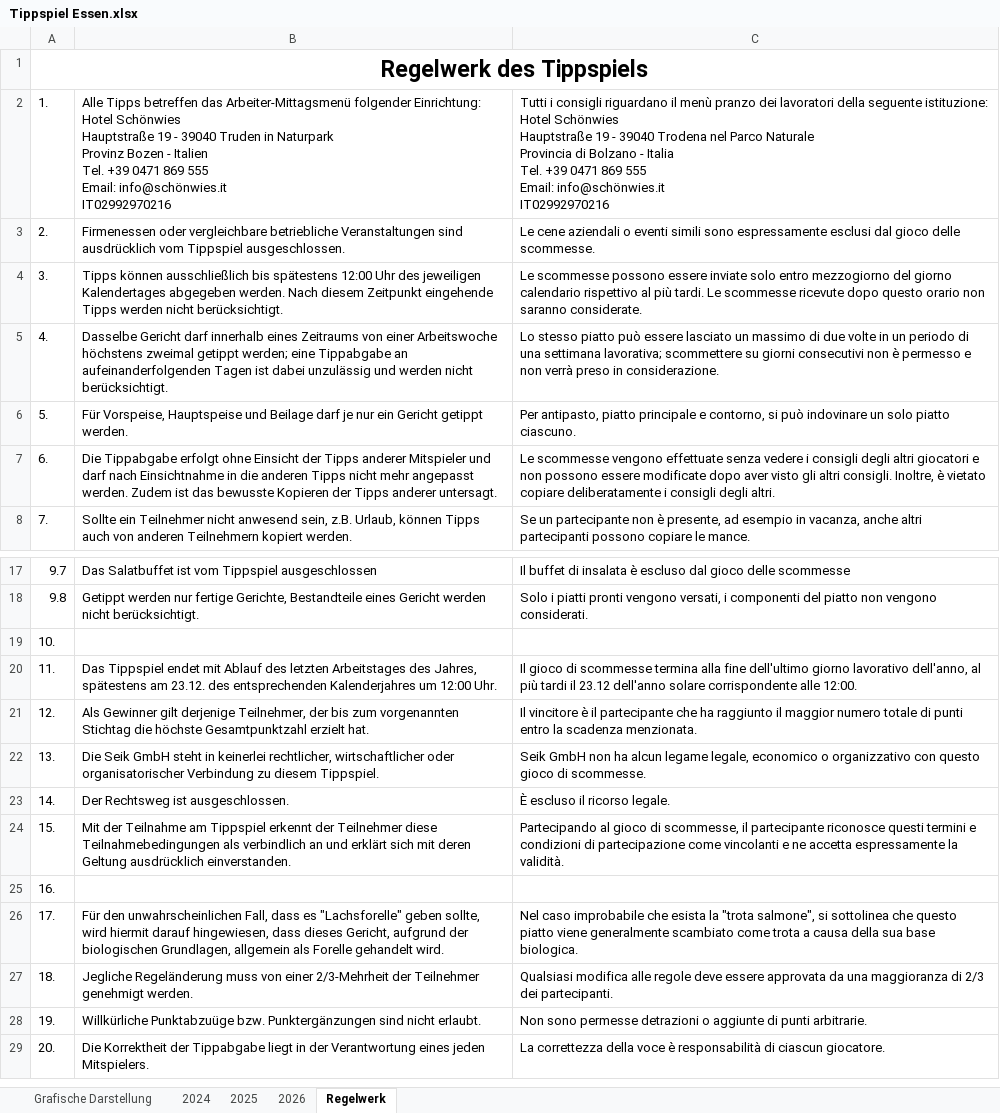
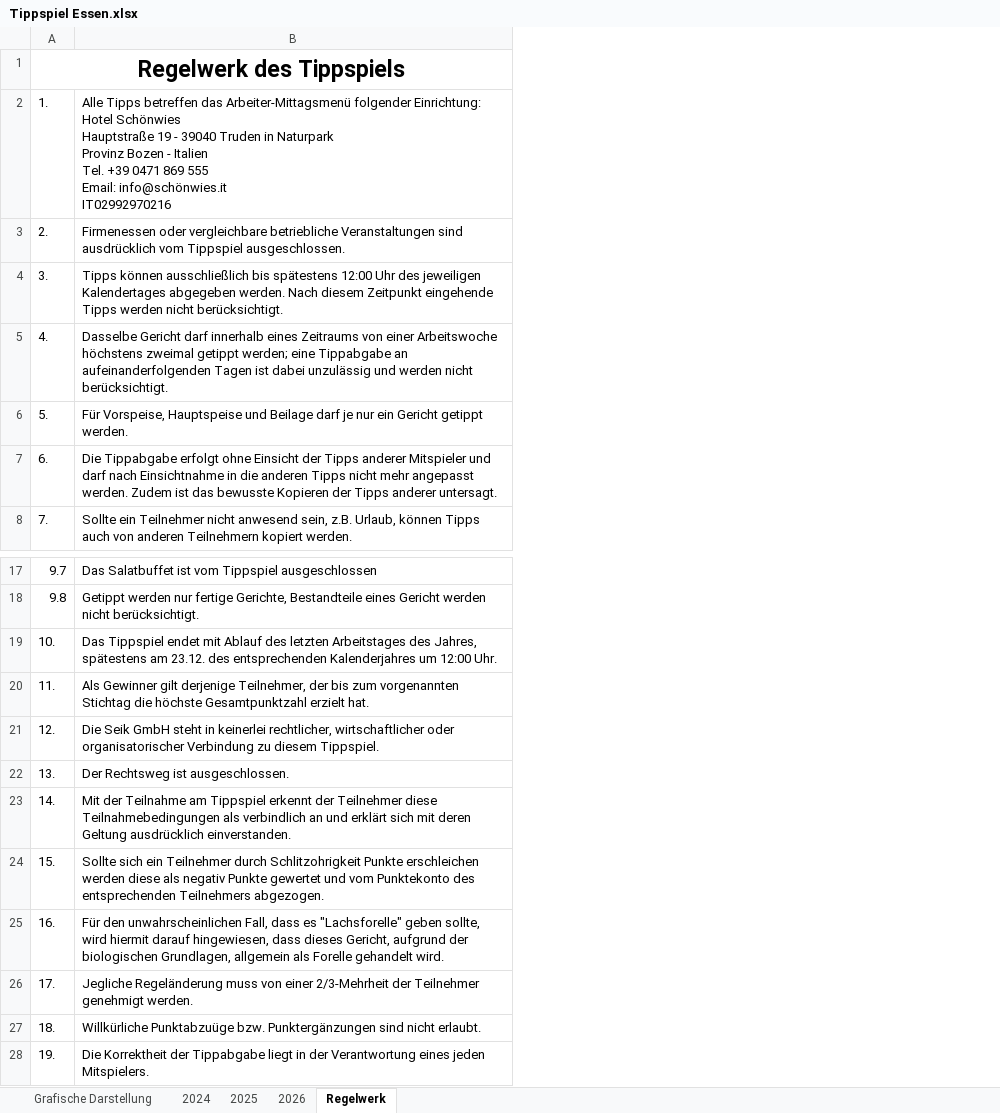
Before and after one commit to giova-giovanni/tippspielcalcolator, an Excel workbook: data/raw/Tippspiel Essen.xlsx, sheet Regelwerk, drawn as a sheet; only a part is shown, gaps mark what is left out; values as stored, in another font and other column widths than the file's, no borders; ↵ is a line break in a cell; the diff names each change by its address in the sheet, - before the commit and + after, or states it on an @@ line.

```diff
--- a/data/raw/Tippspiel Essen.xlsx (sheet Regelwerk)
+++ b/data/raw/Tippspiel Essen.xlsx (sheet Regelwerk)
-column C, rows 2-8: Tutti i consigli riguardano il menù pranzo dei lavoratori della seguente istituzione: ↵ Hotel Schönwies ↵ Hauptstraße 19 - 39040 Trodena nel Parco Naturale ↵ Provincia di Bolzano - Italia ↵ Tel. +39 0471 869 555 ↵ Email: info@schönwies.it ↵ IT02992970216 | Le cene aziendali o eventi simili sono espressamente esclusi dal gioco delle scommesse. | Le scommesse possono essere inviate solo entro mezzogiorno del giorno calendario rispettivo al più tardi. Le scommesse ricevute dopo questo orario non saranno considerate. | Lo stesso piatto può essere lasciato un massimo di due volte in un periodo di una settimana lavorativa; scommettere su giorni consecutivi non è permesso e non verrà preso in considerazione. | Per antipasto, piatto principale e contorno, si può indovinare un solo piatto ciascuno. | Le scommesse vengono effettuate senza vedere i consigli degli altri giocatori e non possono essere modificate dopo aver visto gli altri consigli. Inoltre, è vietato copiare deliberatamente i consigli degli altri. | Se un partecipante non è presente, ad esempio in vacanza, anche altri partecipanti possono copiare le mance.; rows 17-28: Il buffet di insalata è escluso dal gioco delle scommesse | Solo i piatti pronti vengono versati, i componenti del piatto non vengono considerati. |  | Il gioco di scommesse termina alla fine dell'ultimo giorno lavorativo dell'anno, al più tardi il 23.12 dell'anno solare corrispondente alle 12:00. | Il vincitore è il partecipante che ha raggiunto il maggior numero totale di punti entro la scadenza menzionata. | Seik GmbH non ha alcun legame legale, economico o organizzativo con questo gioco di scommesse. | È escluso il ricorso legale. | Partecipando al gioco di scommesse, il partecipante riconosce questi termini e condizioni di partecipazione come vincolanti e ne accetta espressamente la validità. |  | Nel caso improbabile che esista la "trota salmone", si sottolinea che questo piatto viene generalmente scambiato come trota a causa della sua base biologica. | Qualsiasi modifica alle regole deve essere approvata da una maggioranza di 2/3 dei partecipanti. | Non sono permesse detrazioni o aggiunte di punti arbitrarie.
-B19: (empty)
+B19: Das Tippspiel endet mit Ablauf des letzten Arbeitstages des Jahres, spätestens am 23.12. des entsprechenden Kalenderjahres um 12:00 Uhr.
-B20: Das Tippspiel endet mit Ablauf des letzten Arbeitstages des Jahres, spätestens am 23.12. des entsprechenden Kalenderjahres um 12:00 Uhr.
+B20: Als Gewinner gilt derjenige Teilnehmer, der bis zum vorgenannten Stichtag die höchste Gesamtpunktzahl erzielt hat.
-B21: Als Gewinner gilt derjenige Teilnehmer, der bis zum vorgenannten Stichtag die höchste Gesamtpunktzahl erzielt hat.
+B21: Die Seik GmbH steht in keinerlei rechtlicher, wirtschaftlicher oder organisatorischer Verbindung zu diesem Tippspiel.
-B22: Die Seik GmbH steht in keinerlei rechtlicher, wirtschaftlicher oder organisatorischer Verbindung zu diesem Tippspiel.
+B22: Der Rechtsweg ist ausgeschlossen.
-B23: Der Rechtsweg ist ausgeschlossen.
+B23: Mit der Teilnahme am Tippspiel erkennt der Teilnehmer diese Teilnahmebedingungen als verbindlich an und erklärt sich mit deren Geltung ausdrücklich einverstanden.
-B24: Mit der Teilnahme am Tippspiel erkennt der Teilnehmer diese Teilnahmebedingungen als verbindlich an und erklärt sich mit deren Geltung ausdrücklich einverstanden.
+B24: Sollte sich ein Teilnehmer durch Schlitzohrigkeit Punkte erschleichen werden diese als negativ Punkte gewertet und vom Punktekonto des entsprechenden Teilnehmers abgezogen.
-B25: (empty)
+B25: Für den unwahrscheinlichen Fall, dass es "Lachsforelle" geben sollte, wird hiermit darauf hingewiesen, dass dieses Gericht, aufgrund der biologischen Grundlagen, allgemein als Forelle gehandelt wird.
-B26: Für den unwahrscheinlichen Fall, dass es "Lachsforelle" geben sollte, wird hiermit darauf hingewiesen, dass dieses Gericht, aufgrund der biologischen Grundlagen, allgemein als Forelle gehandelt wird.
+B26: Jegliche Regeländerung muss von einer 2/3-Mehrheit der Teilnehmer genehmigt werden.
-B27: Jegliche Regeländerung muss von einer 2/3-Mehrheit der Teilnehmer genehmigt werden.
+B27: Willkürliche Punktabzuüge bzw. Punktergänzungen sind nicht erlaubt.
-B28: Willkürliche Punktabzuüge bzw. Punktergänzungen sind nicht erlaubt.
+B28: Die Korrektheit der Tippabgabe liegt in der Verantwortung eines jeden Mitspielers.
-row 29: 20. | Die Korrektheit der Tippabgabe liegt in der Verantwortung eines jeden Mitspielers. | La correttezza della voce è responsabilità di ciascun giocatore.
```
Also changed, not shown: sheet 2026, sheet Grafische Darstellung, formulas that keep their value, charts or pictures, 29 other files.
